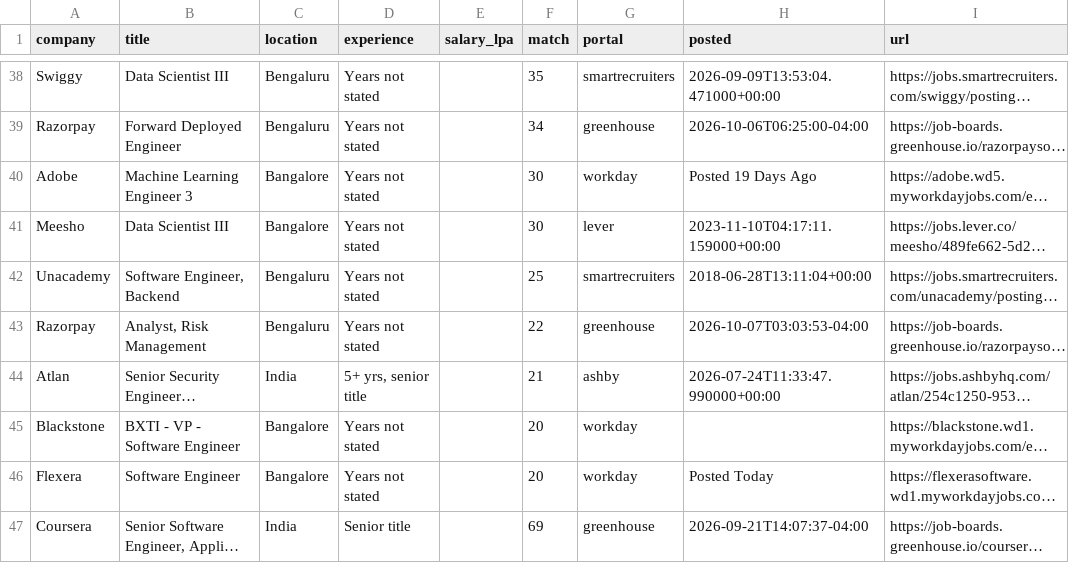
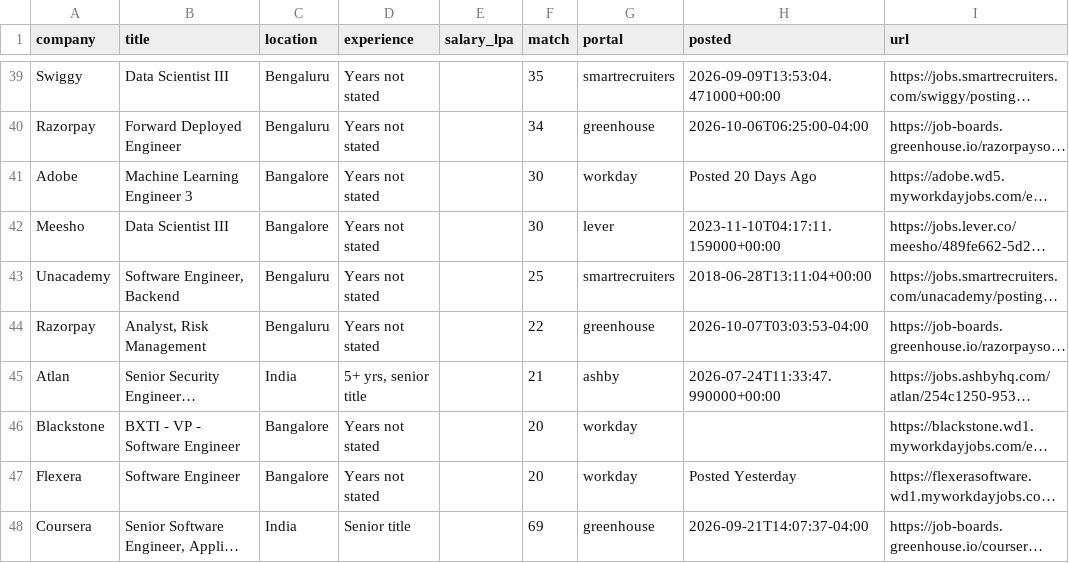
Before and after one commit to ShreyasUpadhyaya/job-radar, a CSV file: docs/jobs.csv, drawn as a sheet; only a part is shown, gaps mark what is left out; long unchanged cells end in …; addresses are those after the commit; the diff covers the shown part only; the diff names each change by its address in the sheet, - before the commit and + after, or states it on an @@ line.

```diff
--- a/docs/jobs.csv
+++ b/docs/jobs.csv
-H41 (posted): Posted 19 Days Ago
+H41 (posted): Posted 20 Days Ago
-H47 (posted): Posted Today
+H47 (posted): Posted Yesterday
```
Also changed, not shown: 2 added rows, 1 removed row and 10 edited cells elsewhere in this file, 5 other files.
